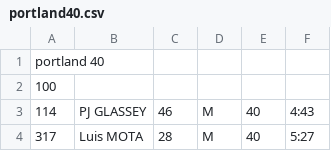
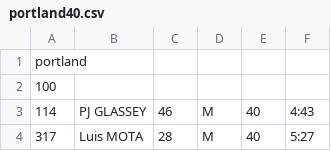
Before and after one commit to joduncan/RaceScoring, a CSV file: 2013/portland40.csv, drawn as a sheet; only a part is shown.

```diff
--- a/2013/portland40.csv
+++ b/2013/portland40.csv
@@ -1,2 +1,2 @@
-portland 40
+portland
 100
```
Also changed, not shown: 2013/portland160.csv, 2013/portland20.csv, 2 other files.
